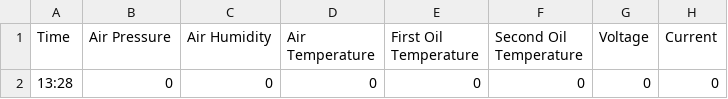
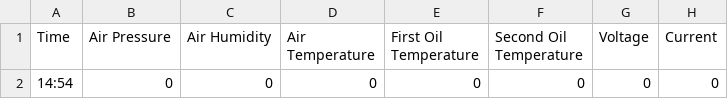
Before and after one commit to lrvidal/USPS_Capstone, a CSV file: data.csv, drawn as a sheet; only a part is shown; the diff names each change by its address in the sheet, - before the commit and + after, or states it on an @@ line.

```diff
--- a/data.csv
+++ b/data.csv
-A2 (Time): 13:28
+A2 (Time): 14:54
```
Also changed, not shown: 2 other files.
